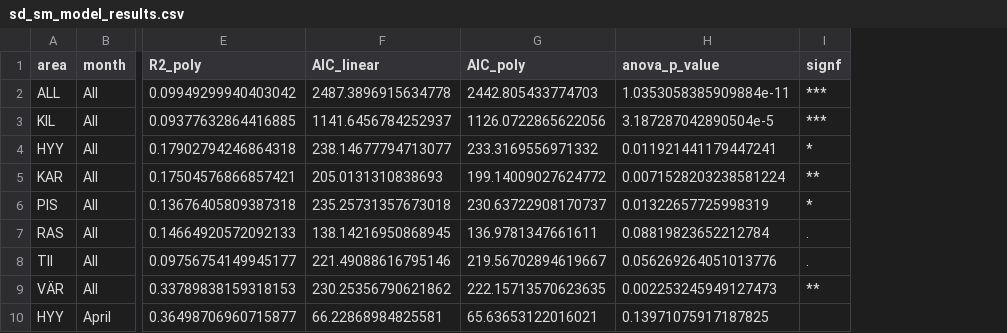
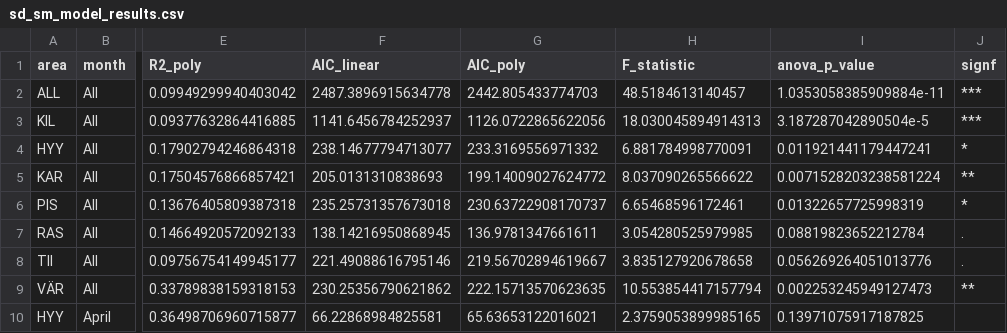
Before and after one commit to jkemppinen/soilMoistFennoscandia, a CSV file: output/sd_sm_model_results.csv, drawn as a sheet; only a part is shown, gaps mark what is left out; the diff names each change by its address in the sheet, - before the commit and + after, or states it on an @@ line.

Commit message:
Keep F-statistic

```diff
--- a/output/sd_sm_model_results.csv
+++ b/output/sd_sm_model_results.csv
+column H (F_statistic), rows 2-10: 48.5184613140457 | 18.030045894914313 | 6.881784998770091 | 8.037090265566622 | 6.65468596172461 | 3.054280525979985 | 3.835127920678658 | 10.553854417157794 | 2.3759053899985165
```
Also changed, not shown: 1 other file.
